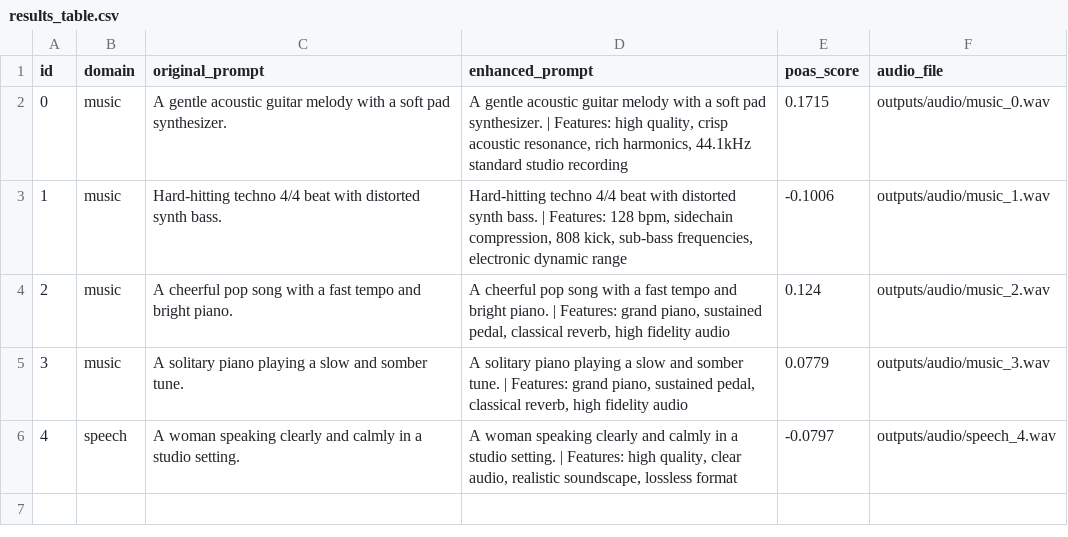
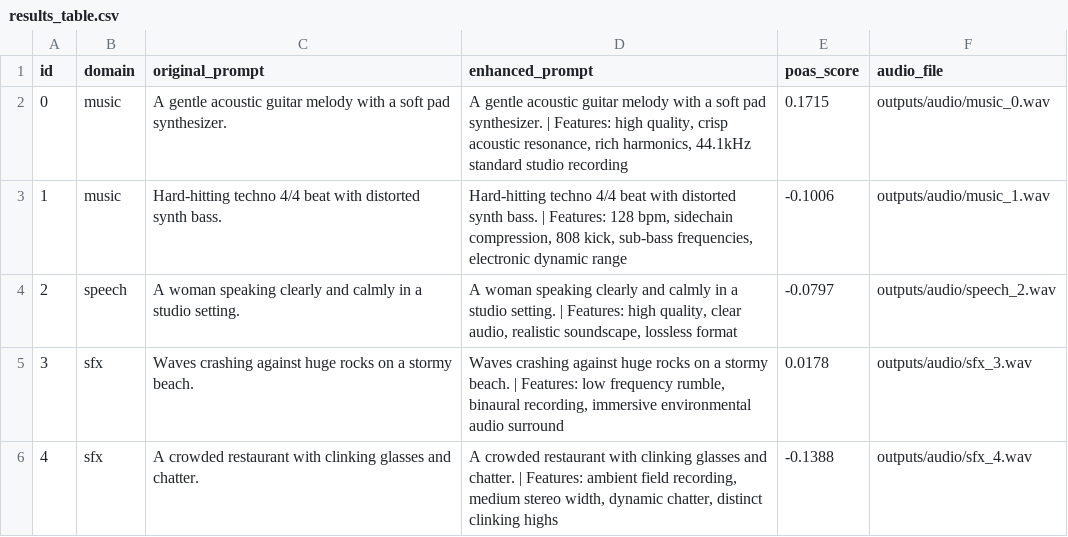
Before and after one commit to mona309/GenAi_Team8_337_339_906, a CSV file: outputs/results_table.csv, drawn as a sheet.

```diff
--- a/outputs/results_table.csv
+++ b/outputs/results_table.csv
@@ -3,4 +3,4 @@ id,domain,original_prompt,enhanced_prompt,poas_score,audio_file
 1,music,Hard-hitting techno 4/4 beat with distorted synth bass.,"Hard-hitting techno 4/4 beat with distorted synth bass. | Features: 128 bpm, sidechain compression, 808 kick, sub-bass frequencies, electronic dynamic range",-0.1006,outputs/audio/music_1.wav
-2,music,A cheerful pop song with a fast tempo and bright piano.,"A cheerful pop song with a fast tempo and bright piano. | Features: grand piano, sustained pedal, classical reverb, high fidelity audio",0.124,outputs/audio/music_2.wav
-3,music,A solitary piano playing a slow and somber tune.,"A solitary piano playing a slow and somber tune. | Features: grand piano, sustained pedal, classical reverb, high fidelity audio",0.0779,outputs/audio/music_3.wav
-4,speech,A woman speaking clearly and calmly in a studio setting.,"A woman speaking clearly and calmly in a studio setting. | Features: high quality, clear audio, realistic soundscape, lossless format",-0.0797,outputs/audio/speech_4.wav
+2,speech,A woman speaking clearly and calmly in a studio setting.,"A woman speaking clearly and calmly in a studio setting. | Features: high quality, clear audio, realistic soundscape, lossless format",-0.0797,outputs/audio/speech_2.wav
+3,sfx,Waves crashing against huge rocks on a stormy beach.,"Waves crashing against huge rocks on a stormy beach. | Features: low frequency rumble, binaural recording, immersive environmental audio surround",0.0178,outputs/audio/sfx_3.wav
+4,sfx,A crowded restaurant with clinking glasses and chatter.,"A crowded restaurant with clinking glasses and chatter. | Features: ambient field recording, medium stereo width, dynamic chatter, distinct clinking highs",-0.1388,outputs/audio/sfx_4.wav
```
Also changed, not shown: data/prompts.csv, 6 other files.
